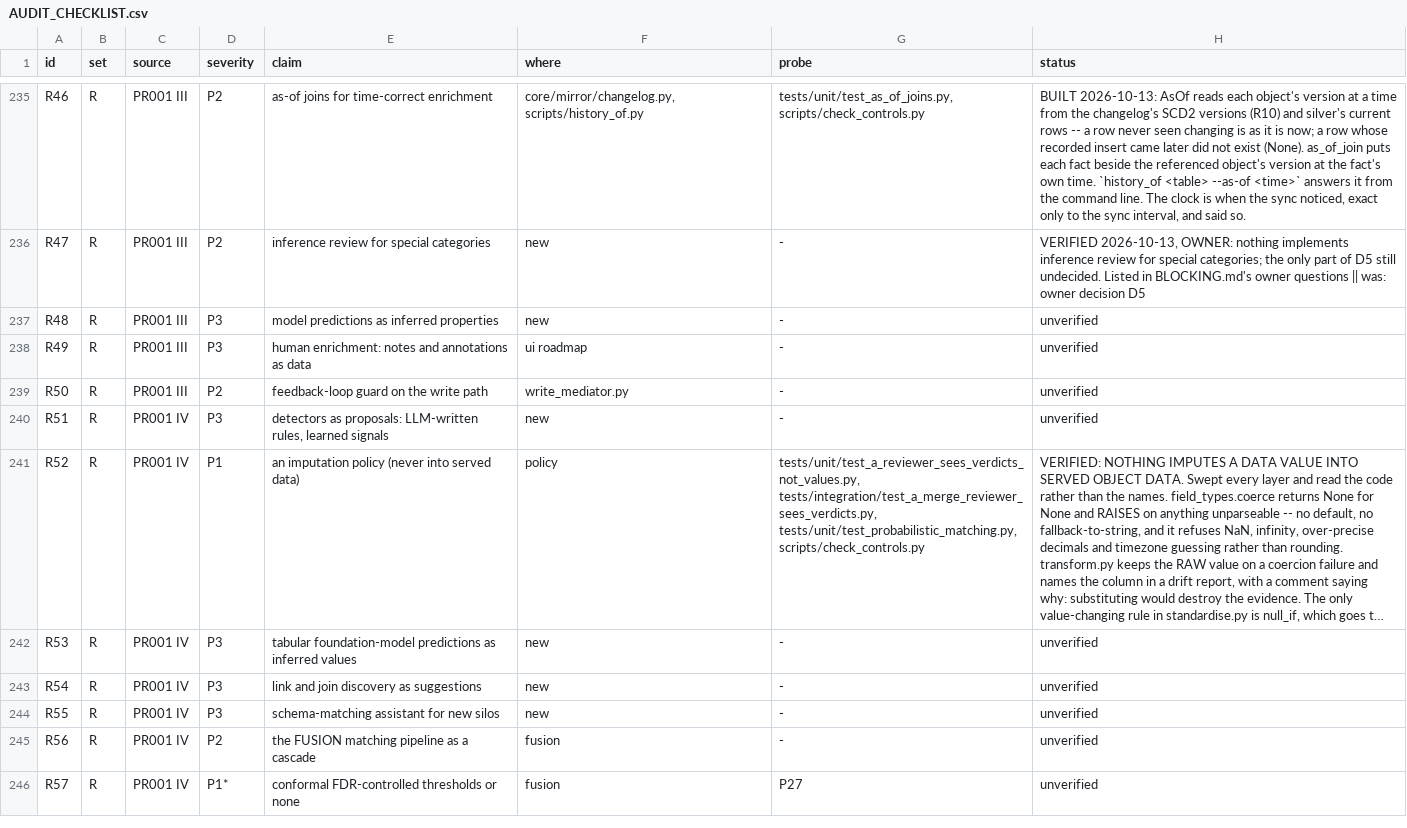
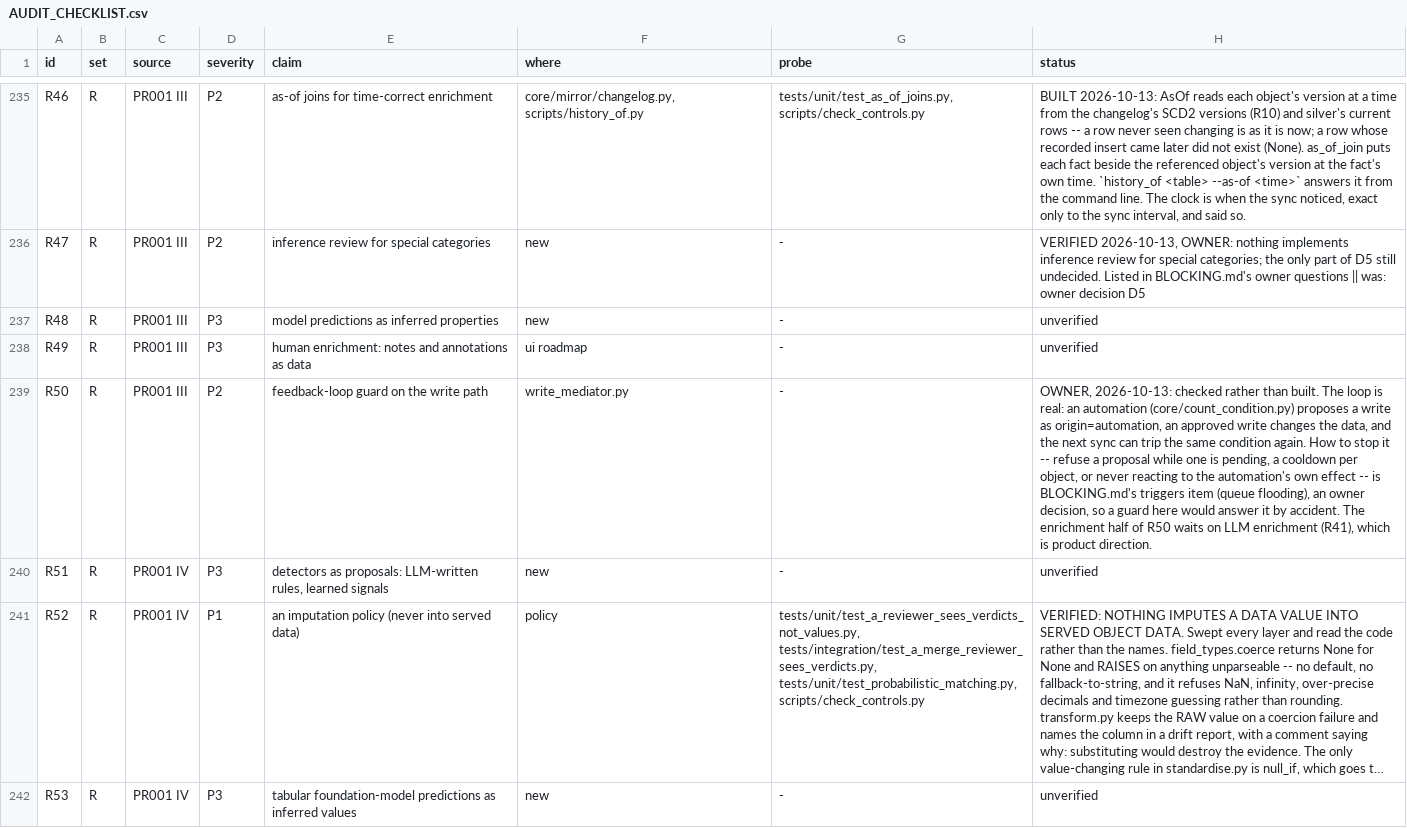
Before and after one commit to nmartin0/elysium, a CSV file: AUDIT_CHECKLIST.csv, drawn as a sheet; only a part is shown, gaps mark what is left out; the shorter side is filled out with more unchanged rows; long unchanged cells end in …; the diff names each change by its address in the sheet, - before the commit and + after, or states it on an @@ line.

Commit message:
R50: checked, and recorded with the owner question it belongs to
The feedback loop is real. An automation (core/count_condition.py)
proposes a write as origin=automation, an approved write changes the
data, and the next sync can trip the same condition and propose again,
every sync.

How to stop it is BLOCKING.md's triggers item, queue flooding, which is
an owner decision. The options are: refuse while a proposal from the
same automation is pending, a cooldown per object, or an automation
never reacting to its own effect. A guard built here would answer that
question by accident, so the triggers item now names the loop, the code
path and the three options; each is a few lines once chosen. R50's
enrichment half waits on LLM enrichment (R41), which is product
direction.

```diff
--- a/AUDIT_CHECKLIST.csv
+++ b/AUDIT_CHECKLIST.csv
-H239 (status): unverified
+H239 (status): OWNER, 2026-10-13: checked rather than built. The loop is real: an automation (core/count_condition.py) proposes a write as origin=automation, an approved write changes the data, and the next sync can trip the same condition again. How to stop it -- refuse a proposal while one is pending, a cooldown per object, or never reacting to the automation's own effect -- is BLOCKING.md's triggers item (queue flooding), an owner decision, so a guard here would answer it by accident. The enrichment half of R50 waits on LLM enrichment (R41), which is product direction.
```
Also changed, not shown: 1 other file.
